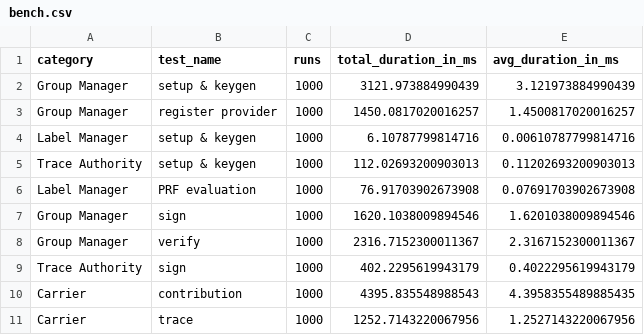
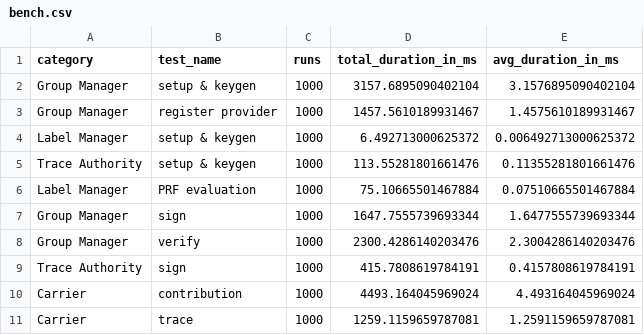
Before and after one commit to wspr-ncsu/jaeger, a CSV file: results/bench.csv, drawn as a sheet.

Commit message:
updated results

```diff
--- a/results/bench.csv
+++ b/results/bench.csv
@@ -1,11 +1,11 @@
 category,test_name,runs,total_duration_in_ms,avg_duration_in_ms
-Group Manager,setup & keygen,1000,3121.973884990439,3.121973884990439
-Group Manager,register provider,1000,1450.0817020016257,1.4500817020016257
-Label Manager,setup & keygen,1000,6.10787799814716,0.00610787799814716
-Trace Authority,setup & keygen,1000,112.02693200903013,0.11202693200903013
-Label Manager,PRF evaluation,1000,76.91703902673908,0.07691703902673908
-Group Manager,sign,1000,1620.1038009894546,1.6201038009894546
-Group Manager,verify,1000,2316.7152300011367,2.3167152300011367
-Trace Authority,sign,1000,402.2295619943179,0.4022295619943179
-Carrier,contribution,1000,4395.835548988543,4.3958355489885435
-Carrier,trace,1000,1252.7143220067956,1.2527143220067956
+Group Manager,setup & keygen,1000,3157.6895090402104,3.1576895090402104
+Group Manager,register provider,1000,1457.5610189931467,1.4575610189931467
+Label Manager,setup & keygen,1000,6.492713000625372,0.006492713000625372
+Trace Authority,setup & keygen,1000,113.55281801661476,0.11355281801661476
+Label Manager,PRF evaluation,1000,75.10665501467884,0.07510665501467884
+Group Manager,sign,1000,1647.7555739693344,1.6477555739693344
+Group Manager,verify,1000,2300.4286140203476,2.3004286140203476
+Trace Authority,sign,1000,415.7808619784191,0.4157808619784191
+Carrier,contribution,1000,4493.164045969024,4.493164045969024
+Carrier,trace,1000,1259.1159659787081,1.2591159659787081
```
Also changed, not shown: 2 other files.
